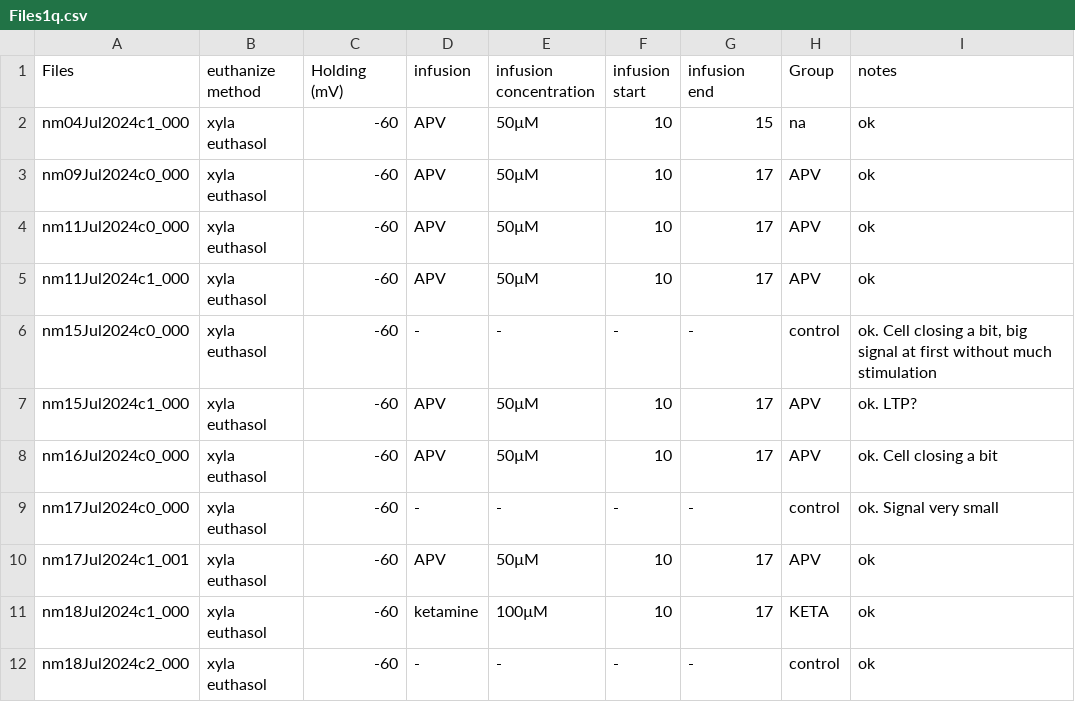
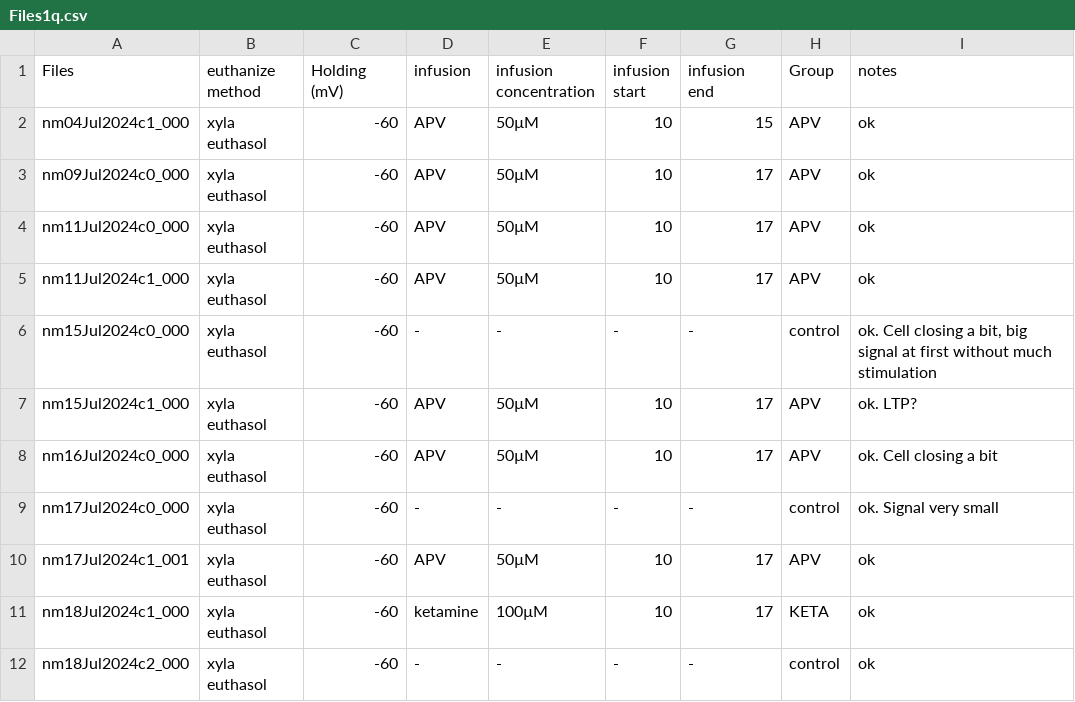
Before and after one commit to LauraGonzalez2000/Intracellular_recording, a CSV file: src/Files1q.csv, drawn as a sheet.

```diff
--- a/src/Files1q.csv
+++ b/src/Files1q.csv
@@ -1,3 +1,3 @@
 Files;euthanize method;Holding (mV);infusion;infusion concentration;infusion start;infusion end;Group;notes
-nm04Jul2024c1_000;xyla euthasol;-60;APV;50µM;10;15;na;ok
+nm04Jul2024c1_000;xyla euthasol;-60;APV;50µM;10;15;APV;ok
 nm09Jul2024c0_000;xyla euthasol;-60;APV;50µM;10;17;APV;ok
```
Also changed, not shown: src/Files1.csv, 3 other files.
